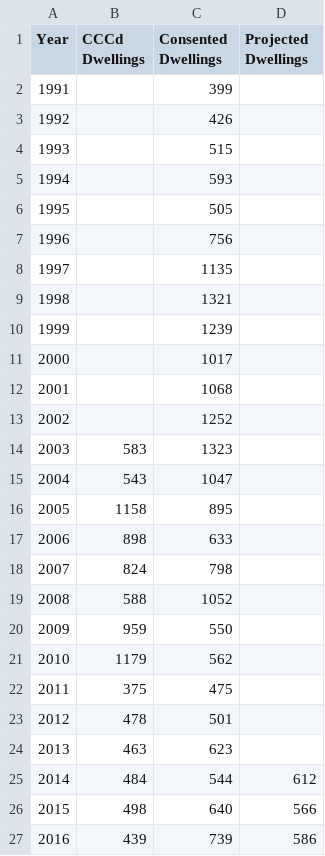
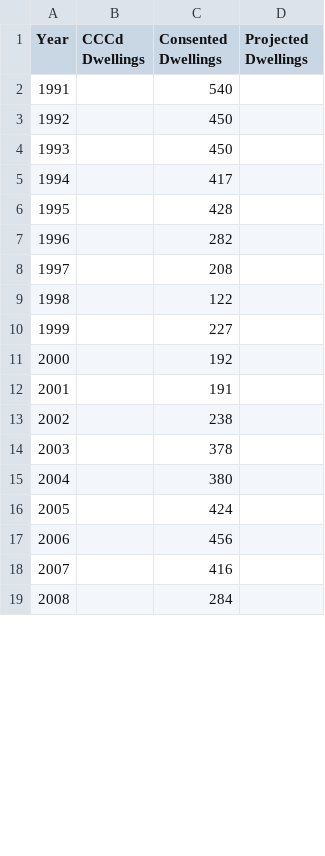
Before and after one commit to nathanstockerDCC/PlotlyGraphs, a CSV file: data/DwellingsCCCd.csv, drawn as a sheet; only a part is shown; removed rows and columns are numbered as before the commit, all else as after; the diff covers the shown part only; the diff names each change by its address in the sheet, - before the commit and + after, or states it on an @@ line.

```diff
--- a/data/DwellingsCCCd.csv
+++ b/data/DwellingsCCCd.csv
-C2 (Consented Dwellings): 399
+C2 (Consented Dwellings): 540
-C3 (Consented Dwellings): 426
+C3 (Consented Dwellings): 450
-C4 (Consented Dwellings): 515
+C4 (Consented Dwellings): 450
-C5 (Consented Dwellings): 593
+C5 (Consented Dwellings): 417
-C6 (Consented Dwellings): 505
+C6 (Consented Dwellings): 428
-C7 (Consented Dwellings): 756
+C7 (Consented Dwellings): 282
-C8 (Consented Dwellings): 1135
+C8 (Consented Dwellings): 208
-C9 (Consented Dwellings): 1321
+C9 (Consented Dwellings): 122
-C10 (Consented Dwellings): 1239
+C10 (Consented Dwellings): 227
-C11 (Consented Dwellings): 1017
+C11 (Consented Dwellings): 192
-C12 (Consented Dwellings): 1068
+C12 (Consented Dwellings): 191
-C13 (Consented Dwellings): 1252
+C13 (Consented Dwellings): 238
-row 14: 2003 | 583 | 1323
-row 15: 2004 | 543 | 1047
-row 16: 2005 | 1158 | 895
-row 17: 2006 | 898 | 633
-row 18: 2007 | 824 | 798
-row 19: 2008 | 588 | 1052
-row 20: 2009 | 959 | 550
-row 21: 2010 | 1179 | 562
-row 22: 2011 | 375 | 475
-row 23: 2012 | 478 | 501
-row 24: 2013 | 463 | 623
-row 25: 2014 | 484 | 544 | 612
-row 26: 2015 | 498 | 640 | 566
-row 27: 2016 | 439 | 739 | 586
+row 14: 2003 |  | 378
+row 15: 2004 |  | 380
+row 16: 2005 |  | 424
+row 17: 2006 |  | 456
+row 18: 2007 |  | 416
+row 19: 2008 |  | 284
```
Also changed, not shown: 13 added rows, 27 edited cells and row numbers in column A elsewhere in this file, data/HouseDataQuarterly.csv, data/Infometrics.csv, 12 other files.
